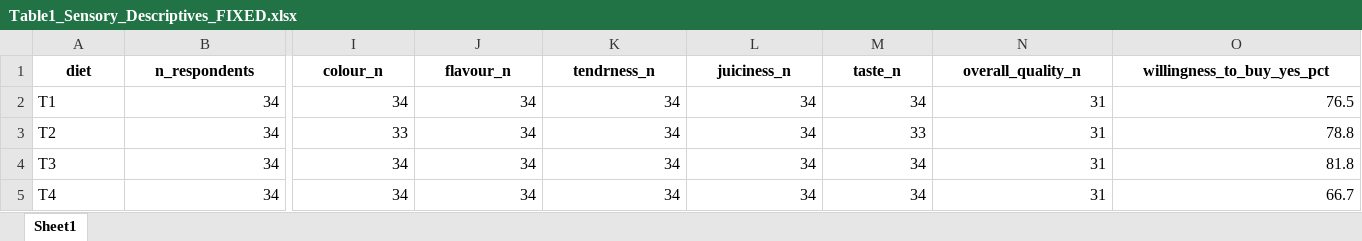
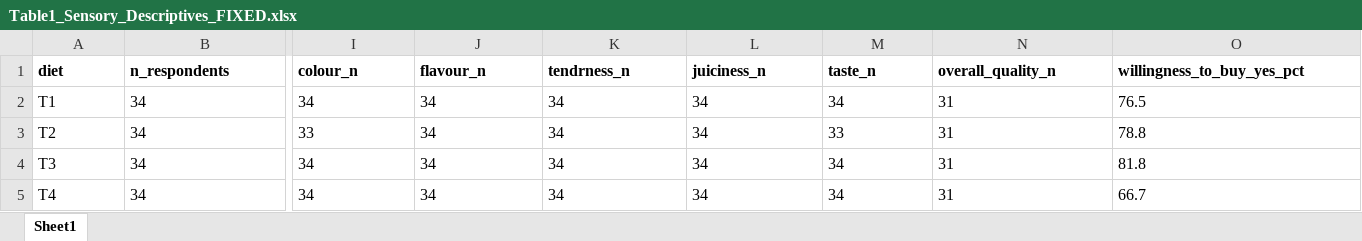
Before and after one commit to SY-CHIA-22/Guinea-Pig-data_2, an Excel workbook: Data/Table1_Sensory_Descriptives_FIXED.xlsx, sheet Sheet1, drawn as a sheet; only a part is shown, gaps mark what is left out; values as stored, in another font and other column widths than the file's, no borders; the diff covers the shown part only; the diff names each change by its address in the sheet, - before the commit and + after, or states it on an @@ line.

```diff
--- a/Data/Table1_Sensory_Descriptives_FIXED.xlsx (sheet Sheet1)
+++ b/Data/Table1_Sensory_Descriptives_FIXED.xlsx (sheet Sheet1)
-A1:O1 alignment: center
+A1:O1 alignment: left
-B2:B5 alignment: right
+B2:B5 alignment: left
-I2:O5 alignment: right
+I2:O5 alignment: left
```
Also changed, not shown: cell formats elsewhere in this sheet, Data/GP2_SENSORY_EVALUATION.xlsx, Data/Table_Sensory_byDiet_JournalReady.xlsx, 2 other files.
